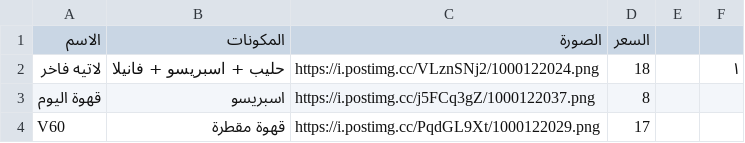
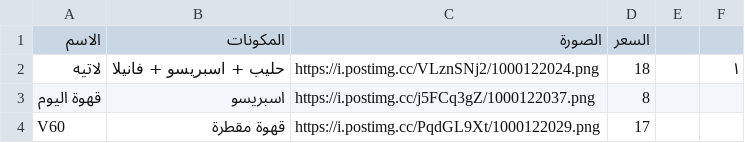
Before and after one commit to barnaf/Ma-coffe, a CSV file: menu.csv, drawn as a sheet; only a part is shown.

Commit message:
Update menu.csv

```diff
--- a/menu.csv
+++ b/menu.csv
@@ -1,3 +1,3 @@
 الاسم,المكونات,الصورة,السعر,,
-لاتيه فاخر,حليب + اسبريسو + فانيلا,https://i.postimg.cc/VLznSNj2/1000122024.png,18,,١
+لاتيه ,حليب + اسبريسو + فانيلا,https://i.postimg.cc/VLznSNj2/1000122024.png,18,,١
 قهوة اليوم,اسبريسو,https://i.postimg.cc/j5FCq3gZ/1000122037.png,8,,
```
